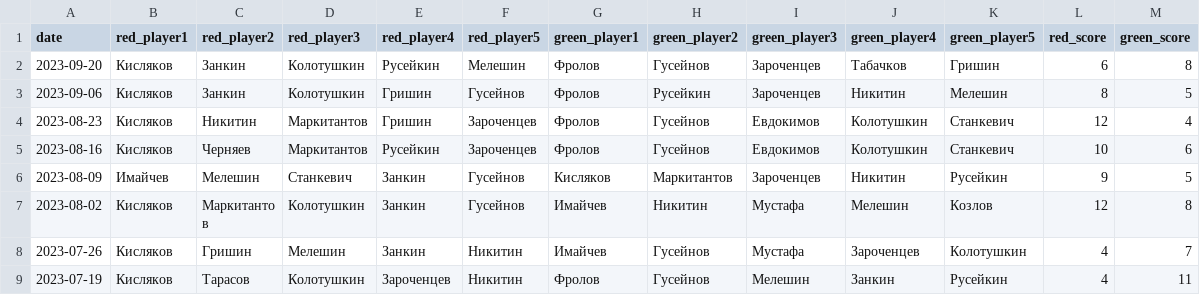
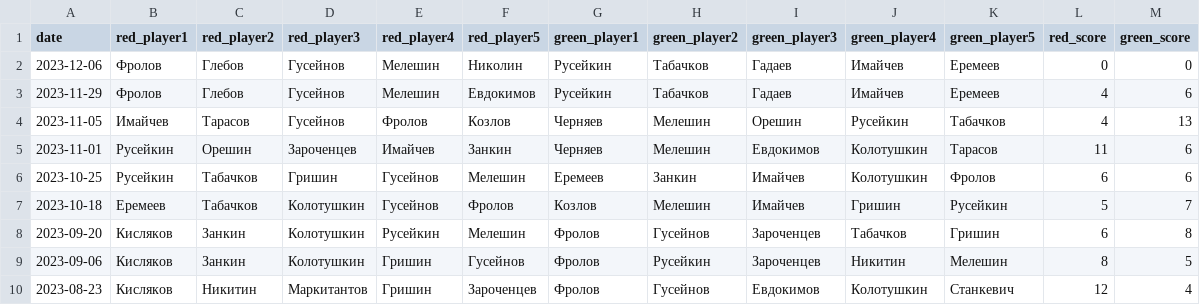
Before and after one commit to TermiNutZ/futzal_bot, a TSV file: stats.tsv, drawn as a sheet; only a part is shown; the shorter side is filled out with more unchanged rows; the diff names each change by its address in the sheet, - before the commit and + after, or states it on an @@ line.

```diff
--- a/stats.tsv
+++ b/stats.tsv
+row 2: 2023-12-06 | Фролов | Глебов | Гусейнов | Мелешин | Николин | Русейкин | Табачков | Гадаев | Имайчев | Еремеев | 0 | 0
+row 3: 2023-11-29 | Фролов | Глебов | Гусейнов | Мелешин | Евдокимов | Русейкин | Табачков | Гадаев | Имайчев | Еремеев | 4 | 6
+row 4: 2023-11-05 | Имайчев | Тарасов | Гусейнов | Фролов | Козлов | Черняев | Мелешин | Орешин | Русейкин | Табачков | 4 | 13
+row 5: 2023-11-01 | Русейкин | Орешин | Зароченцев | Имайчев | Занкин | Черняев | Мелешин | Евдокимов | Колотушкин | Тарасов | 11 | 6
+row 6: 2023-10-25 | Русейкин | Табачков | Гришин | Гусейнов | Мелешин | Еремеев | Занкин | Имайчев | Колотушкин | Фролов | 6 | 6
+row 7: 2023-10-18 | Еремеев | Табачков | Колотушкин | Гусейнов | Фролов | Козлов | Мелешин | Имайчев | Гришин | Русейкин | 5 | 7
```
Also changed, not shown: goals.tsv, 2 other files.
